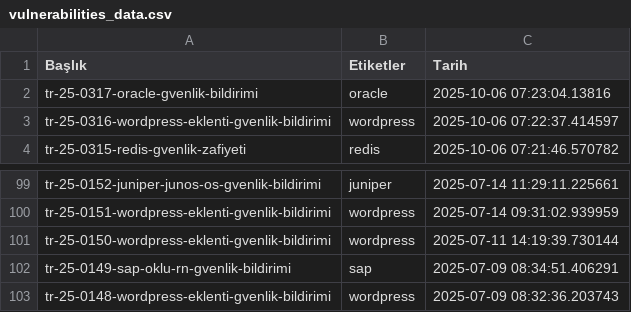
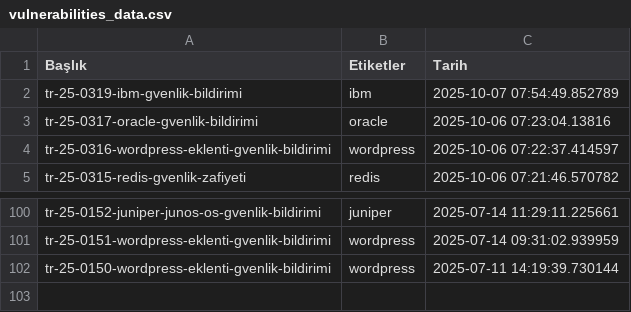
Before and after one commit to emregulerr/usom-zafiyet-panosu, a CSV file: output/vulnerabilities_data.csv, drawn as a sheet; only a part is shown, gaps mark what is left out; removed rows and columns are numbered as before the commit, all else as after; the diff names each change by its address in the sheet, - before the commit and + after, or states it on an @@ line.

```diff
--- a/output/vulnerabilities_data.csv
+++ b/output/vulnerabilities_data.csv
+row 2: tr-25-0319-ibm-gvenlik-bildirimi | ibm | 2025-10-07 07:54:49.852789
-row 102: tr-25-0149-sap-oklu-rn-gvenlik-bildirimi | sap | 2025-07-09 08:34:51.406291
-row 103: tr-25-0148-wordpress-eklenti-gvenlik-bildirimi | wordpress | 2025-07-09 08:32:36.203743
```
Also changed, not shown: 3 other files.
